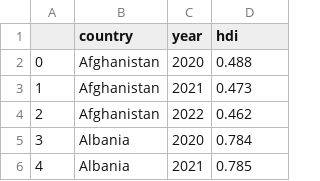
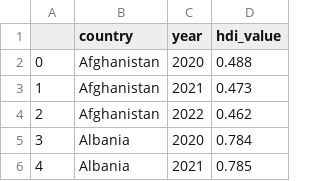
Before and after one commit to jamesinjune/COVID_19_Across_the_World, a CSV file: cleaned_data/human_development_index.csv, drawn as a sheet; only a part is shown.

Commit message:
Update human_development_index.csv
Updated column name for clarity

```diff
--- a/cleaned_data/human_development_index.csv
+++ b/cleaned_data/human_development_index.csv
@@ -1,2 +1,2 @@
-,country,year,hdi
+,country,year,hdi_value
 0,Afghanistan,2020,0.488
```
